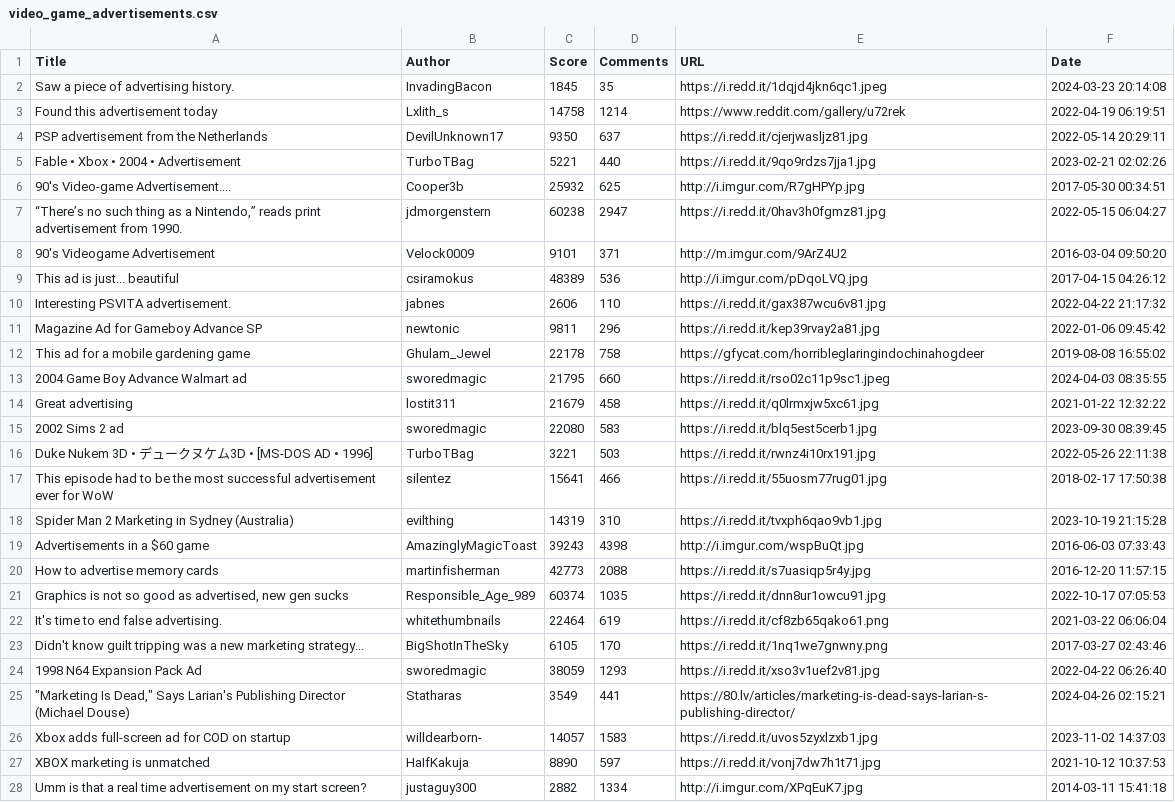
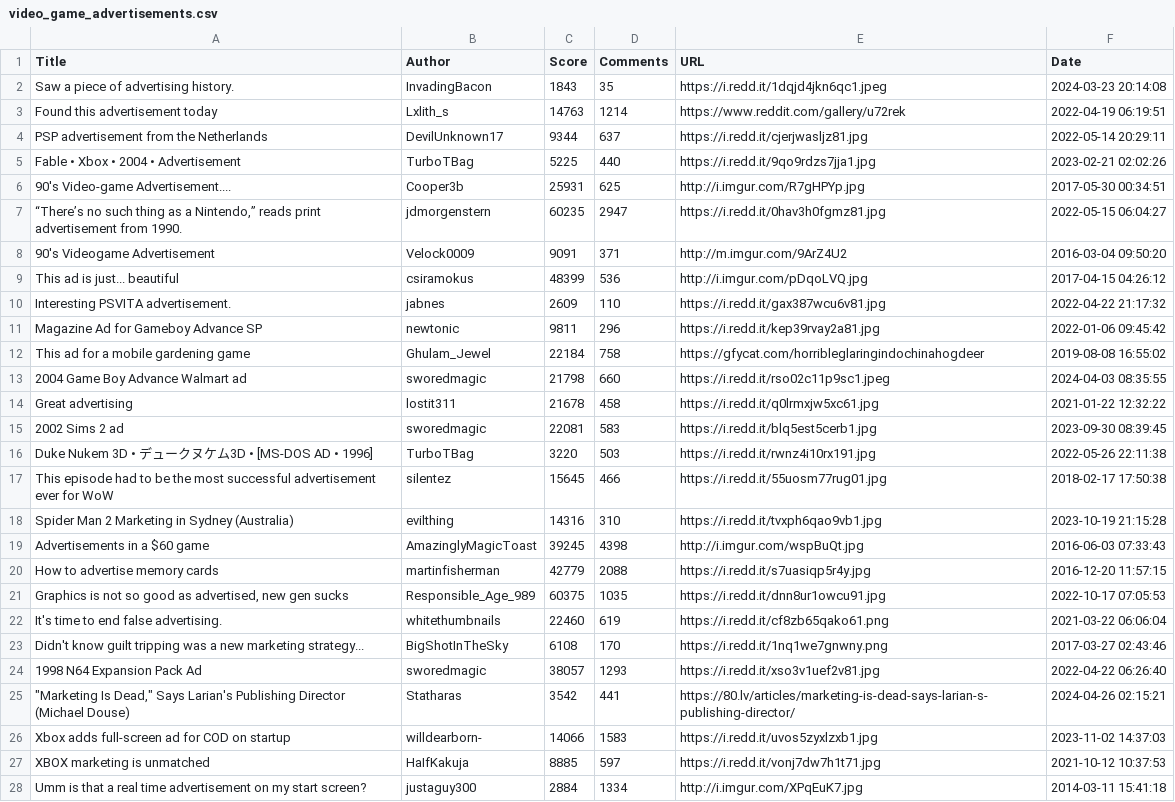
Before and after one commit to MateoGervasi06/FINAL_LP, a CSV file: video_game_advertisements.csv, drawn as a sheet; only a part is shown; the diff covers the shown part only; the diff names each change by its address in the sheet, - before the commit and + after, or states it on an @@ line.

```diff
--- a/video_game_advertisements.csv
+++ b/video_game_advertisements.csv
-C2 (Score): 1845
+C2 (Score): 1843
-C3 (Score): 14758
+C3 (Score): 14763
-C4 (Score): 9350
+C4 (Score): 9344
-C5 (Score): 5221
+C5 (Score): 5225
-C6 (Score): 25932
+C6 (Score): 25931
-C7 (Score): 60238
+C7 (Score): 60235
-C8 (Score): 9101
+C8 (Score): 9091
-C9 (Score): 48389
+C9 (Score): 48399
-C10 (Score): 2606
+C10 (Score): 2609
-C12 (Score): 22178
+C12 (Score): 22184
-C13 (Score): 21795
+C13 (Score): 21798
-C14 (Score): 21679
+C14 (Score): 21678
-C15 (Score): 22080
+C15 (Score): 22081
-C16 (Score): 3221
+C16 (Score): 3220
-C17 (Score): 15641
+C17 (Score): 15645
-C18 (Score): 14319
+C18 (Score): 14316
-C19 (Score): 39243
+C19 (Score): 39245
-C20 (Score): 42773
+C20 (Score): 42779
-C21 (Score): 60374
+C21 (Score): 60375
-C22 (Score): 22464
+C22 (Score): 22460
-C23 (Score): 6105
+C23 (Score): 6108
-C24 (Score): 38059
+C24 (Score): 38057
-C25 (Score): 3549
+C25 (Score): 3542
-C26 (Score): 14057
+C26 (Score): 14066
-C27 (Score): 8890
+C27 (Score): 8885
-C28 (Score): 2882
+C28 (Score): 2884
```
Also changed, not shown: 5 added rows, 5 removed rows and 59 edited cells elsewhere in this file, monthly_video_game_ad_stats.csv, yearly_video_game_ad_stats.csv, 3 other files.
